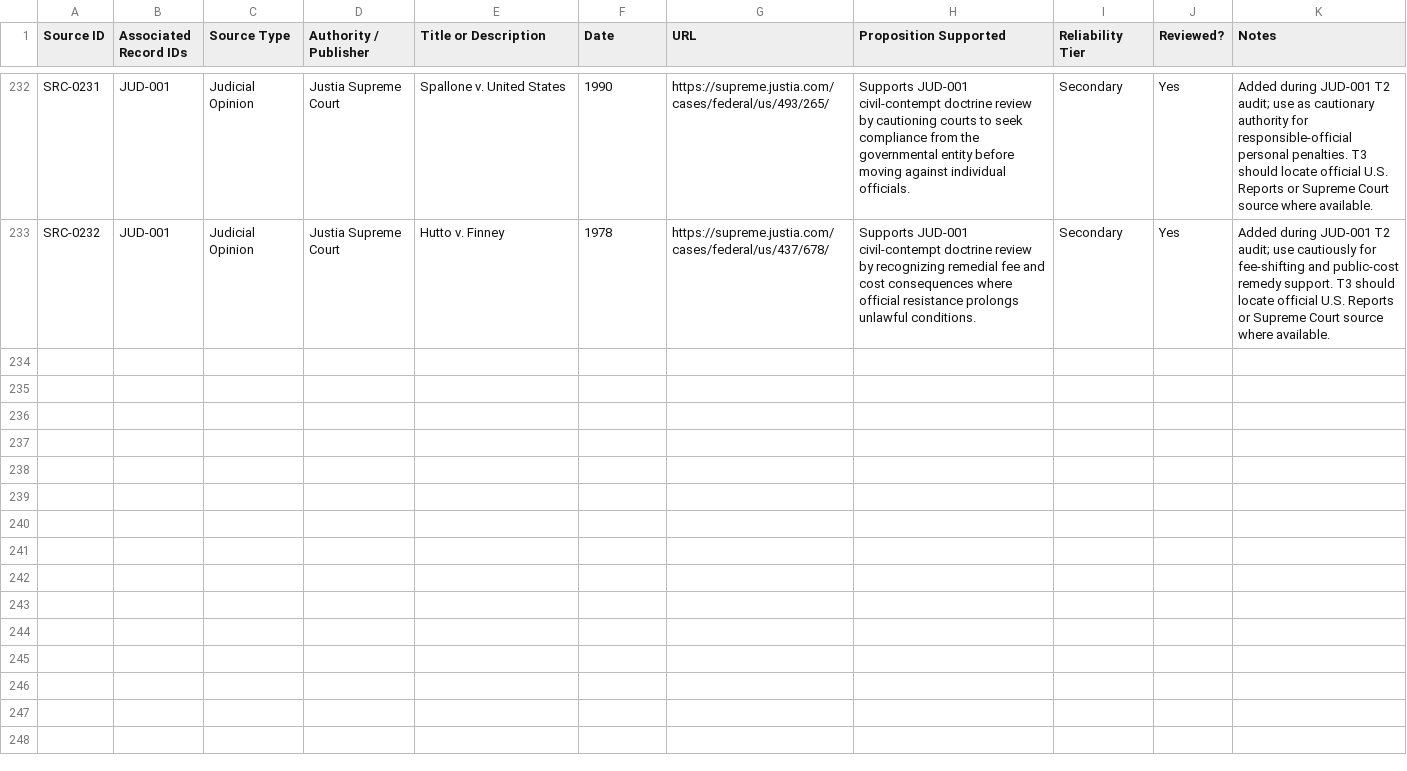
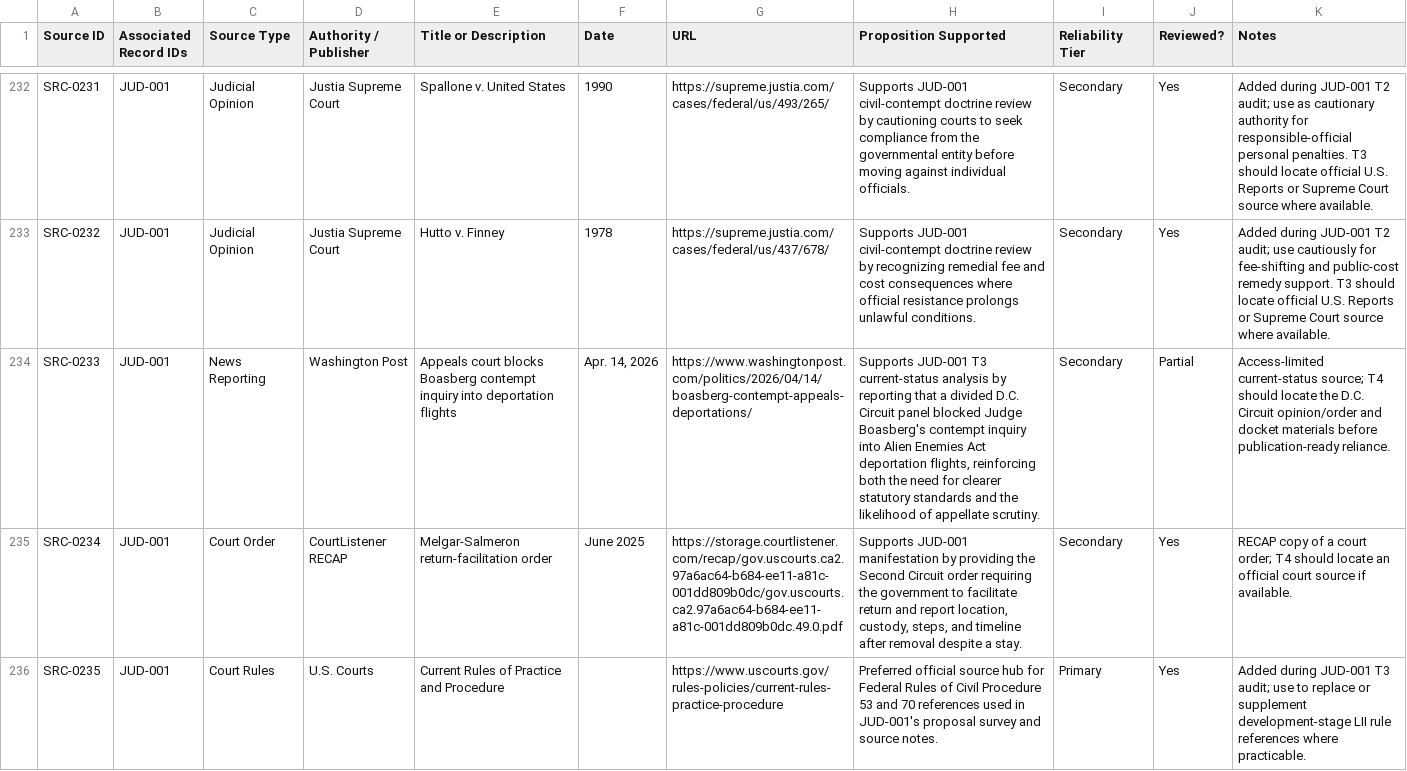
Before and after one commit to Thorncrag/ARRP, a CSV file: inventory/sources.csv, drawn as a sheet; only a part is shown, gaps mark what is left out; the diff names each change by its address in the sheet, - before the commit and + after, or states it on an @@ line.

Commit message:
Run JUD-001 T3 audit

```diff
--- a/inventory/sources.csv
+++ b/inventory/sources.csv
+row 234: SRC-0233 | JUD-001 | News Reporting | Washington Post | Appeals court blocks Boasberg contempt inquiry into deportation flights | Apr. 14, 2026 | https://www.washingtonpost.com/politics/2026/04/14/boasberg-contempt-appeals-deportations/ | Supports JUD-001 T3 current-status analysis by reporting that a divided D.C. Circuit panel blocked Judge Boasberg's contempt inquiry into Alien Enemies Act deportation flights, reinforcing both the need for clearer statutory standards and the likelihood of appellate scrutiny. | Secondary | Partial | Access-limited current-status source; T4 should locate the D.C. Circuit opinion/order and docket materials before publication-ready reliance.
+row 235: SRC-0234 | JUD-001 | Court Order | CourtListener RECAP | Melgar-Salmeron return-facilitation order | June 2025 | https://storage.courtlistener.com/recap/gov.uscourts.ca2.97a6ac64-b684-ee11-a81c-001dd809b0dc/gov.uscourts.ca2.97a6ac64-b684-ee11-a81c-001dd809b0dc.49.0.pdf | Supports JUD-001 manifestation by providing the Second Circuit order requiring the government to facilitate return and report location, custody, steps, and timeline after removal despite a stay. | Secondary | Yes | RECAP copy of a court order; T4 should locate an official court source if available.
+row 236: SRC-0235 | JUD-001 | Court Rules | U.S. Courts | Current Rules of Practice and Procedure |  | https://www.uscourts.gov/rules-policies/current-rules-practice-procedure | Preferred official source hub for Federal Rules of Civil Procedure 53 and 70 references used in JUD-001's proposal survey and source notes. | Primary | Yes | Added during JUD-001 T3 audit; use to replace or supplement development-stage LII rule references where practicable.
```
Also changed, not shown: inventory/audits.csv, 4 other files.
